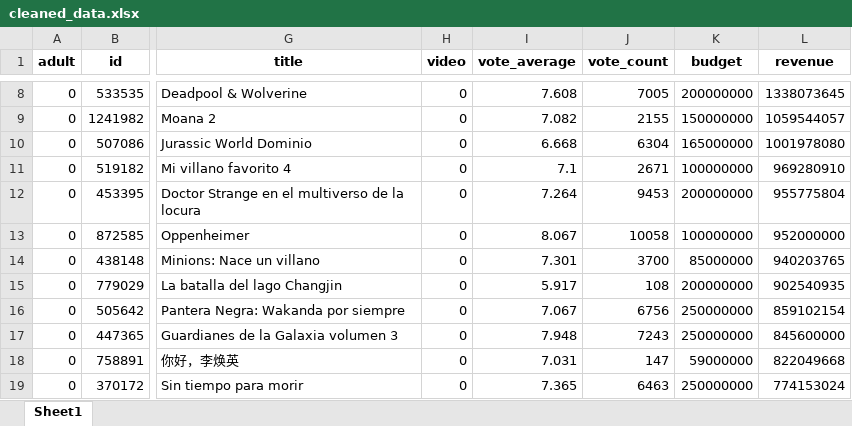
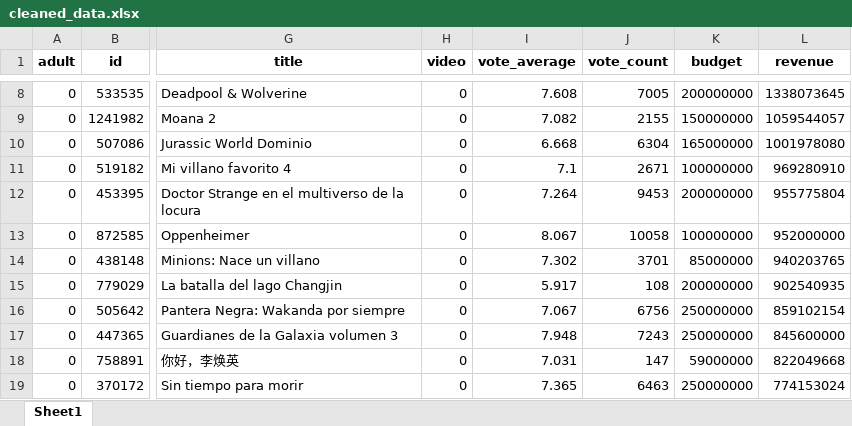
Before and after one commit to Melina3m/proyecto-bigdata-api, an Excel workbook: src/static/xlsx/cleaned_data.xlsx, sheet Sheet1, drawn as a sheet; only a part is shown, gaps mark what is left out; values as stored, in another font and other column widths than the file's, no borders; the diff names each change by its address in the sheet, - before the commit and + after, or states it on an @@ line.

```diff
--- a/src/static/xlsx/cleaned_data.xlsx (sheet Sheet1)
+++ b/src/static/xlsx/cleaned_data.xlsx (sheet Sheet1)
-I14 (vote_average): 7.301
+I14 (vote_average): 7.302
-J14 (vote_count): 3700
+J14 (vote_count): 3701
```
Also changed, not shown: src/static/xlsx/enriched_data.xlsx, src/static/xlsx/tmdb_movies.xlsx, 3 other files.
